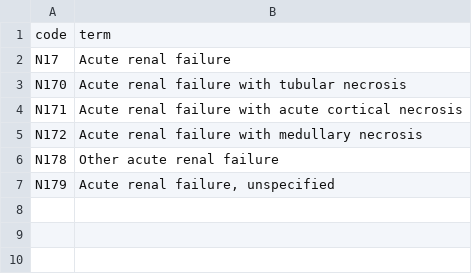
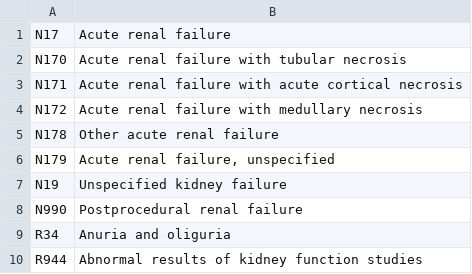
Before and after one commit to opensafely/post-covid-kidney-outcomes, a CSV file: codelists/user-viyaasan-acute-kidney-injury.csv, drawn as a sheet.

Commit message:
Update user-viyaasan-acute-kidney-injury.csv

```diff
--- a/codelists/user-viyaasan-acute-kidney-injury.csv
+++ b/codelists/user-viyaasan-acute-kidney-injury.csv
@@ -1,2 +1 @@
-code,term
 N17,Acute renal failure
@@ -7 +6,5 @@ N178,Other acute renal failure
 N179,"Acute renal failure, unspecified"
+N19,Unspecified kidney failure
+N990,Postprocedural renal failure
+R34,Anuria and oliguria
+R944,Abnormal results of kidney function studies
```
